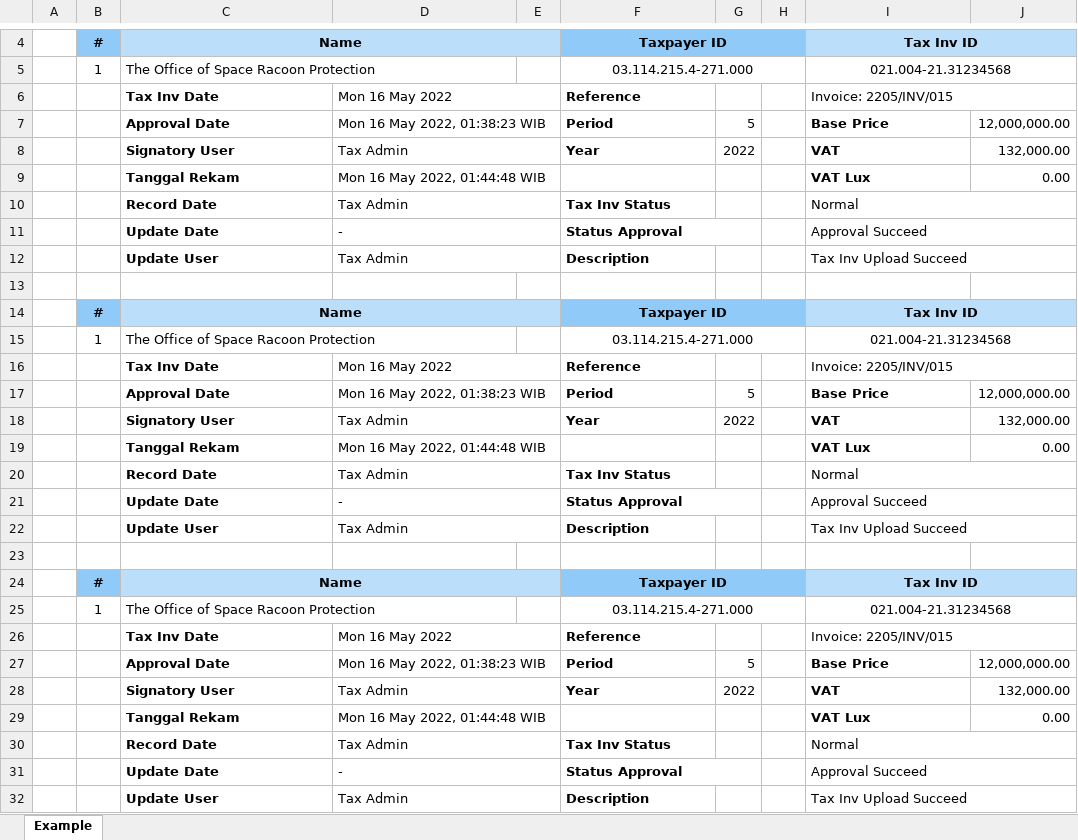
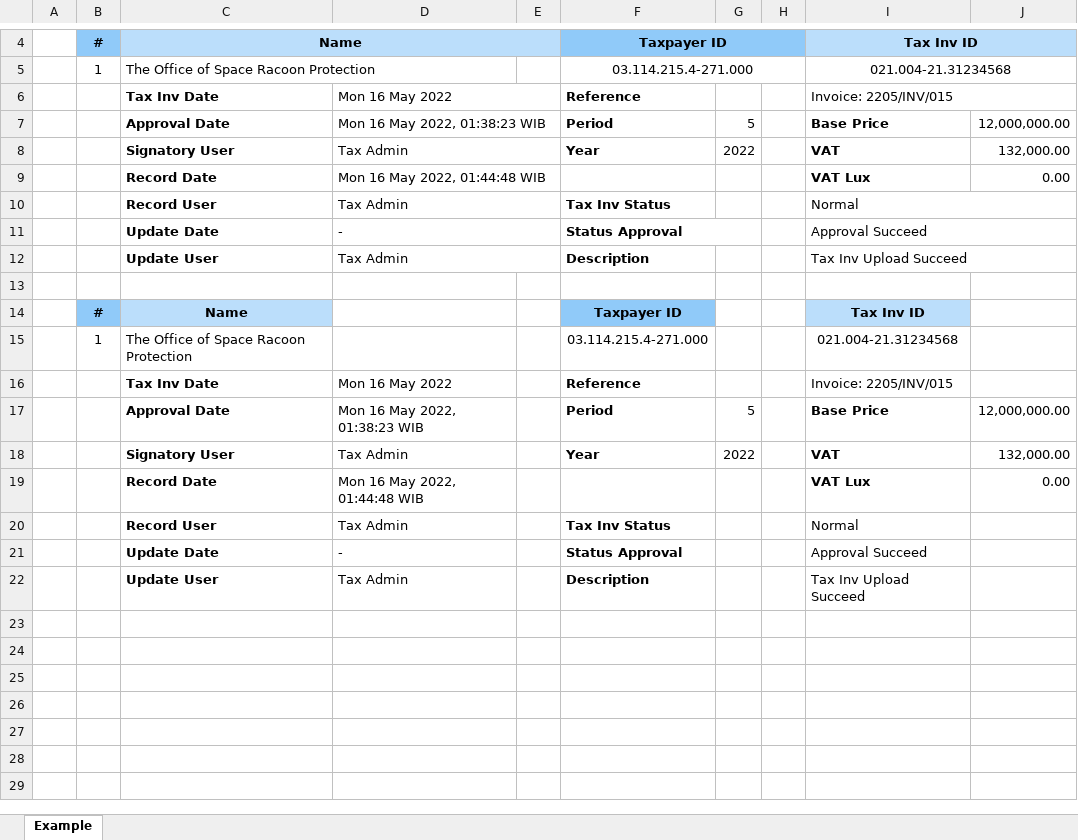
Before and after one commit to epsi-rns/anycode, an Excel workbook: python/openpyxl/copy-range/target-en.xlsx, sheet Example, drawn as a sheet; only a part is shown, gaps mark what is left out; values as stored, in another font and other column widths than the file's, no borders; removed rows and columns are numbered as before the commit, all else as after; the diff names each change by its address in the sheet, - before the commit and + after, or states it on an @@ line.

```diff
--- a/python/openpyxl/copy-range/target-en.xlsx (sheet Example)
+++ b/python/openpyxl/copy-range/target-en.xlsx (sheet Example)
-C9: Tanggal Rekam
+C9: Record Date
-C10: Record Date
+C10: Record User
-C14:E14 merged
-F14:H14 merged
-I14:J14 merged
-C15:D15 merged
-F15:H15 merged
-I15:J15 merged
-D16:E16 merged
-I16:J16 merged
-D17:E17 merged
-D18:E18 merged
-C19: Tanggal Rekam
+C19: Record Date
-D19:E19 merged
-C20: Record Date
+C20: Record User
-D20:E20 merged
-I20:J20 merged
-row 21:  |  | Update Date | - |  | Status Approval |  |  | Approval Succeed
-row 22:  |  | Update User | Tax Admin |  | Description |  |  | Tax Inv Upload Succeed
-row 23: (empty)
-row 24:  | # | Name |  |  | Taxpayer ID |  |  | Tax Inv ID
-row 25:  | 1 | The Office of Space Racoon Protection |  |  | 03.114.215.4-271.000 |  |  | 021.004-21.31234568
-row 26:  |  | Tax Inv Date | Mon 16 May 2022 |  | Reference |  |  | Invoice: 2205/INV/015
-row 27:  |  | Approval Date | Mon 16 May 2022, 01:38:23 WIB |  | Period | 5 |  | Base Price | 12,000,000.00
-row 28:  |  | Signatory User | Tax Admin |  | Year | 2022 |  | VAT | 132,000.00
-row 29:  |  | Tanggal Rekam | Mon 16 May 2022, 01:44:48 WIB |  |  |  |  | VAT Lux | 0.00
-row 30:  |  | Record Date | Tax Admin |  | Tax Inv Status |  |  | Normal
-D31:E31 merged
-F31:G31 merged
-I31:J31 merged
-D32:E32 merged
-I32:J32 merged
```
Also changed, not shown: python/openpyxl/copy-range/data.xlsx, python/openpyxl/copy-range/result.xlsx, 2 other files.
